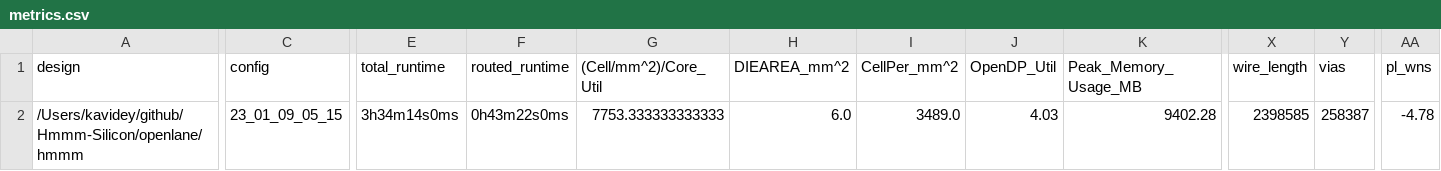
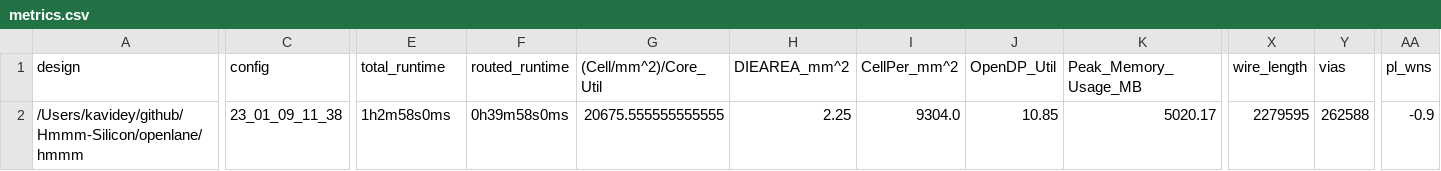
Before and after one commit to kavidey/Hmmm-Silicon, a CSV file: signoff/hmmm/metrics.csv, drawn as a sheet; only a part is shown, gaps mark what is left out; the diff covers the shown part only; the diff names each change by its address in the sheet, - before the commit and + after, or states it on an @@ line.

Commit message:
Decrease Hmmm die area

```diff
--- a/signoff/hmmm/metrics.csv
+++ b/signoff/hmmm/metrics.csv
-C2 (config): 23_01_09_05_15
+C2 (config): 23_01_09_11_38
-E2 (total_runtime): 3h34m14s0ms
+E2 (total_runtime): 1h2m58s0ms
-F2 (routed_runtime): 0h43m22s0ms
+F2 (routed_runtime): 0h39m58s0ms
-G2 ((Cell/mm^2)/Core_Util): 7753.333333333333
+G2 ((Cell/mm^2)/Core_Util): 20675.555555555555
-H2 (DIEAREA_mm^2): 6.0
+H2 (DIEAREA_mm^2): 2.25
-I2 (CellPer_mm^2): 3489.0
+I2 (CellPer_mm^2): 9304.0
-J2 (OpenDP_Util): 4.03
+J2 (OpenDP_Util): 10.85
-K2 (Peak_Memory_Usage_MB): 9402.28
+K2 (Peak_Memory_Usage_MB): 5020.17
-X2 (wire_length): 2398585
+X2 (wire_length): 2279595
-Y2 (vias): 258387
+Y2 (vias): 262588
-AA2 (pl_wns): -4.78
+AA2 (pl_wns): -0.9
```
Also changed, not shown: 10 edited cells elsewhere in this file, 27 other files.
